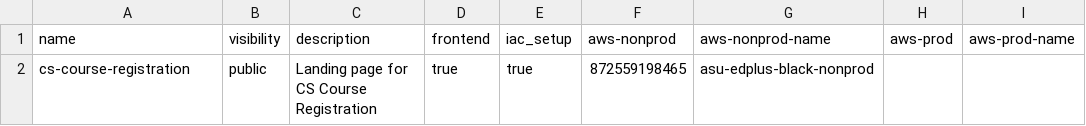
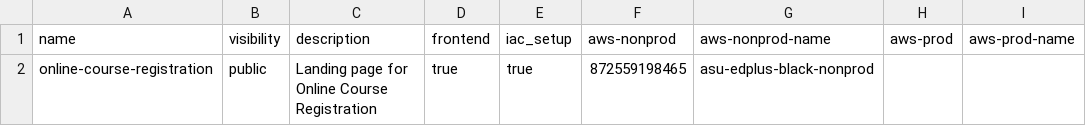
Before and after one commit to edplus-iac-demo/github-provisioning-iac, a CSV file: data/repos.csv, drawn as a sheet; only a part is shown; the diff names each change by its address in the sheet, - before the commit and + after, or states it on an @@ line.

Commit message:
Test Complete Workflow

```diff
--- a/data/repos.csv
+++ b/data/repos.csv
-A2 (name): cs-course-registration
+A2 (name): online-course-registration
-C2 (description): Landing page for CS Course Registration
+C2 (description): Landing page for Online Course Registration
```
